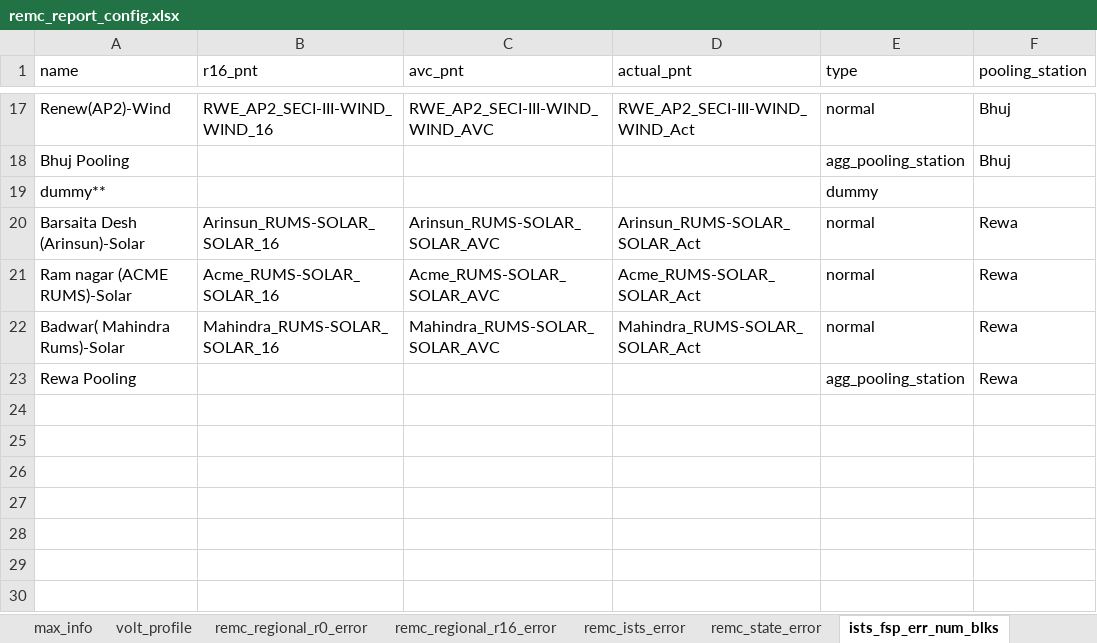
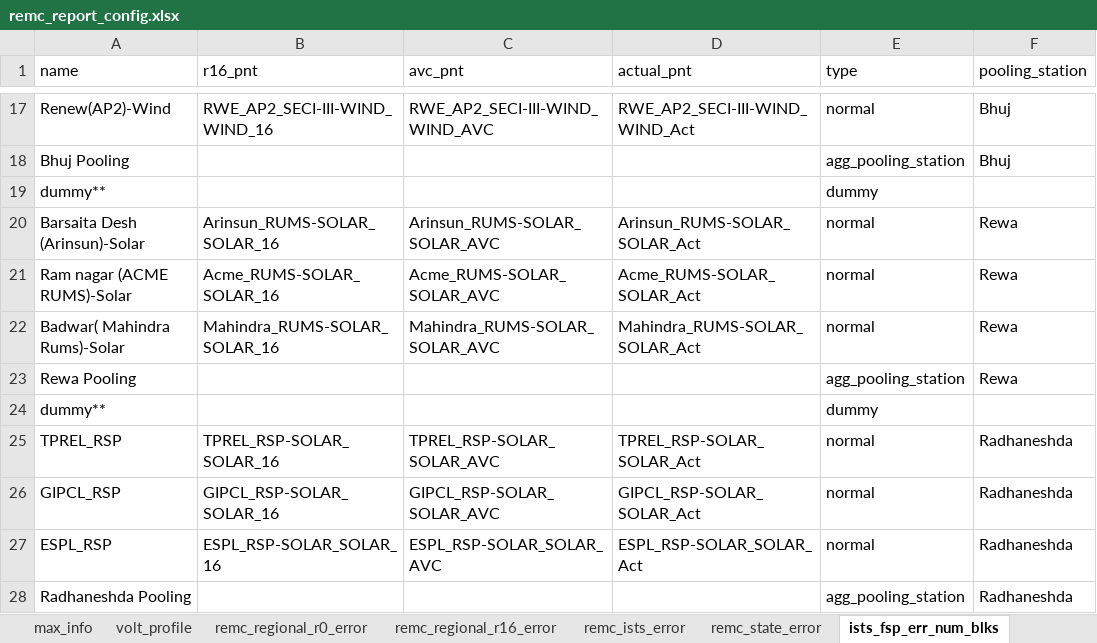
Before and after one commit to nagasudhirpulla/wrldc_remc_reports_generator, an Excel workbook: config/remc_report_config.xlsx, sheet ists_fsp_err_num_blks, drawn as a sheet; only a part is shown, gaps mark what is left out; values as stored, in another font and other column widths than the file's, no borders; the diff names each change by its address in the sheet, - before the commit and + after, or states it on an @@ line.

Commit message:
rangdhesa solar stations added

```diff
--- a/config/remc_report_config.xlsx (sheet ists_fsp_err_num_blks)
+++ b/config/remc_report_config.xlsx (sheet ists_fsp_err_num_blks)
+row 24: dummy** |  |  |  | dummy
+row 25: TPREL_RSP | TPREL_RSP-SOLAR_SOLAR_16 | TPREL_RSP-SOLAR_SOLAR_AVC | TPREL_RSP-SOLAR_SOLAR_Act | normal | Radhaneshda
+row 26: GIPCL_RSP | GIPCL_RSP-SOLAR_SOLAR_16 | GIPCL_RSP-SOLAR_SOLAR_AVC | GIPCL_RSP-SOLAR_SOLAR_Act | normal | Radhaneshda
+row 27: ESPL_RSP | ESPL_RSP-SOLAR_SOLAR_16 | ESPL_RSP-SOLAR_SOLAR_AVC | ESPL_RSP-SOLAR_SOLAR_Act | normal | Radhaneshda
+row 28: Radhaneshda Pooling |  |  |  | agg_pooling_station | Radhaneshda
```
Also changed, not shown: sheet ists_gen, sheet remc_ists_error, sheet max_info, sheet ists_fsp_rmse, sheet ists_da_forecast.
